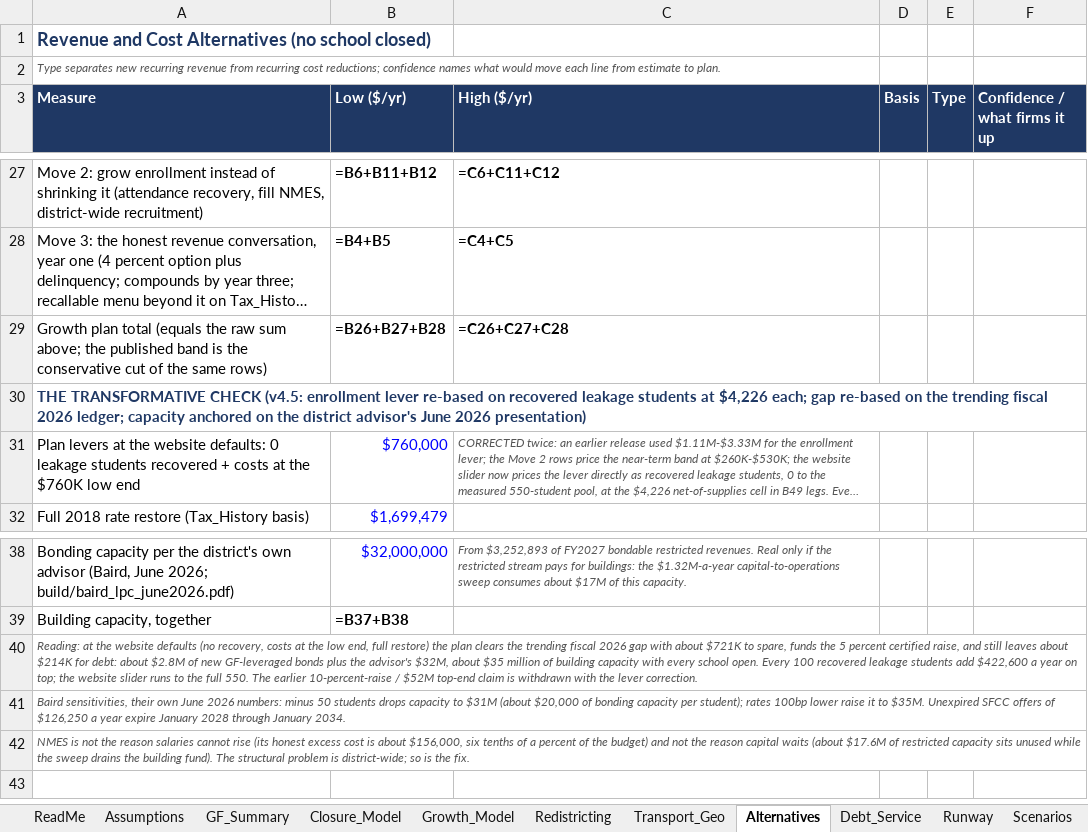
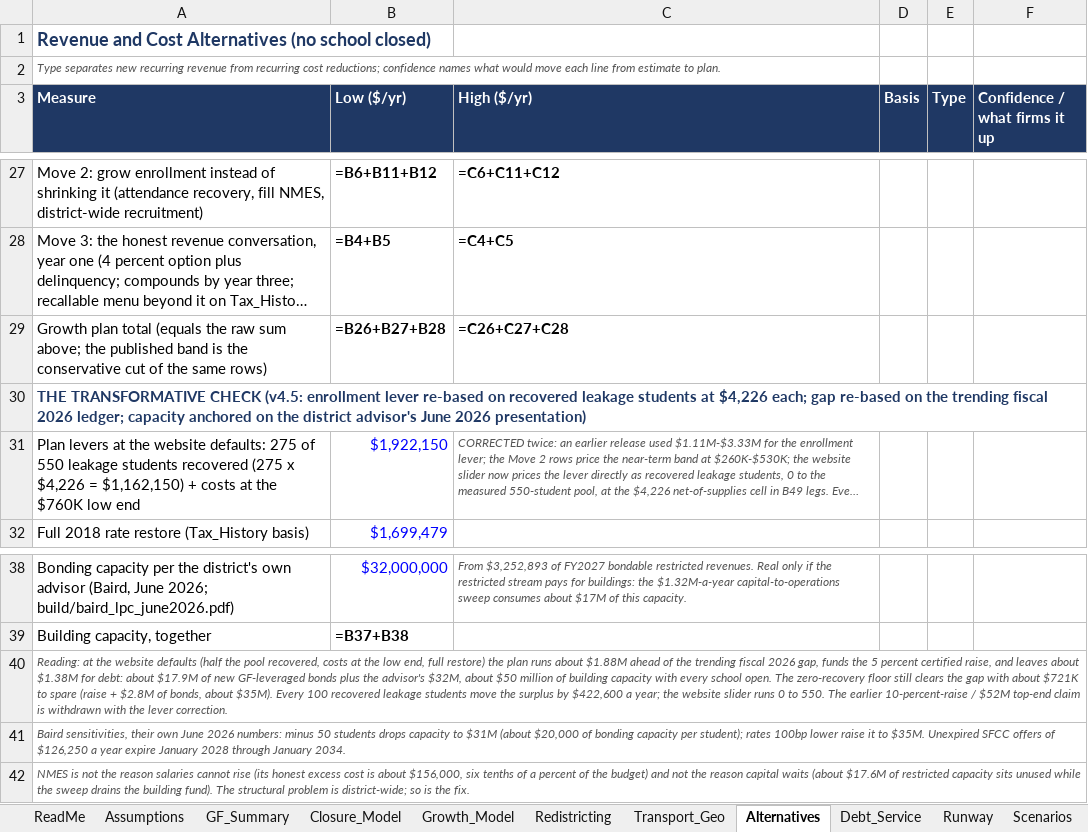
Before and after one commit to ryanuspsagm/SaveNMES, an Excel workbook: NMES_Financial_Model.xlsx, sheet Alternatives, drawn as a sheet; only a part is shown, gaps mark what is left out; long unchanged cells end in …; values as stored, in another font and other column widths than the file's, no borders; formulas without a stored value are shown as written; the diff names each change by its address in the sheet, - before the commit and + after, or states it on an @@ line.

```diff
--- a/NMES_Financial_Model.xlsx (sheet Alternatives)
+++ b/NMES_Financial_Model.xlsx (sheet Alternatives)
-A31 (Measure): …website defaults: 0 leakage students recovered + costs…
+A31 (Measure): …website defaults: 275 of 550 leakage students recovered (275 x $4,226 = $1,162,150) + costs…
-B31 (Low ($/yr)): $760,000
+B31 (Low ($/yr)): $1,922,150
-A40 (Measure): …website defaults (no recovery, costs at the low end, full restore) the plan clears the trending fiscal 2026 gap with about $721K to spare, funds the 5 percent certified raise, and still leaves about $214K for debt: about $2.8M of new GF-leveraged bonds plus the advisor's $32M, about $35 million of building capacity with every school open. Every 100 recovered leakage students add $422,600 a year on top; the website slider runs to the full 550. The…
+A40 (Measure): …website defaults (half the pool recovered, costs at the low end, full restore) the plan runs about $1.88M ahead of the trending fiscal 2026 gap, funds the 5 percent certified raise, and leaves about $1.38M for debt: about $17.9M of new GF-leveraged bonds plus the advisor's $32M, about $50 million of building capacity with every school open. The zero-recovery floor still clears the gap with about $721K to spare (raise + $2.8M of bonds, about $35M). Every 100 recovered leakage students move the surplus by $422,600 a year; the website slider runs 0 to 550. The…
```
Also changed, not shown: 9 other files.
